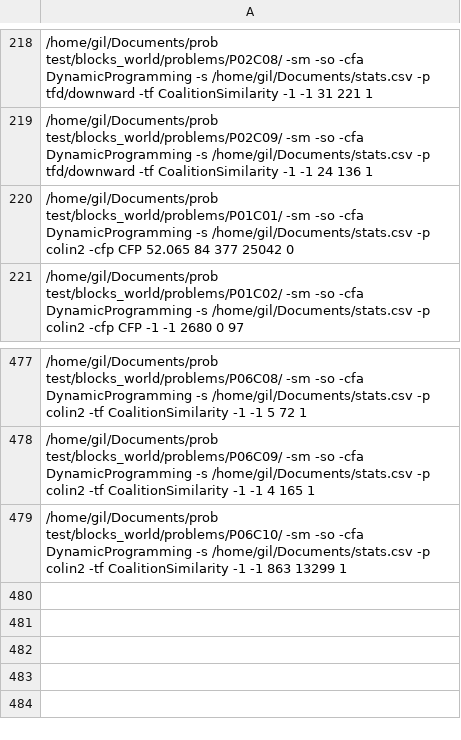
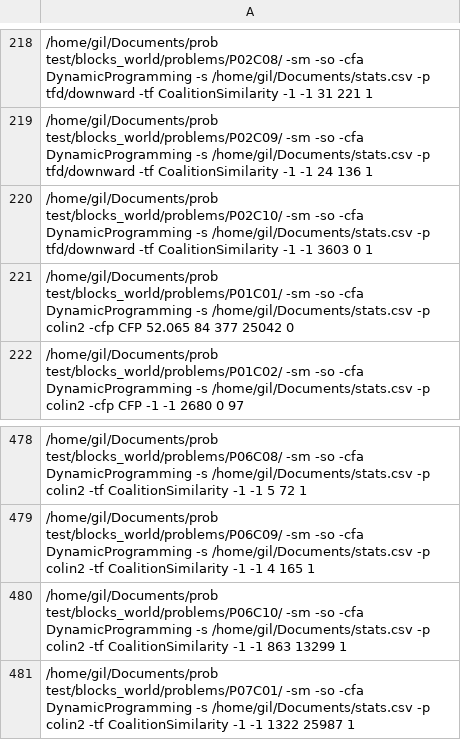
Before and after one commit to gilbertoamarcon/csvDatabase, a CSV file: csv/stats.csv, drawn as a sheet; only a part is shown, gaps mark what is left out; the diff names each change by its address in the sheet, - before the commit and + after, or states it on an @@ line.

```diff
--- a/csv/stats.csv
+++ b/csv/stats.csv
+row 220: /home/gil/Documents/prob test/blocks_world/problems/P02C10/ -sm -so -cfa DynamicProgramming -s /home/gil/Documents/stats.csv -p tfd/downward -tf CoalitionSimilarity -1 -1 3603 0 1
+row 481: /home/gil/Documents/prob test/blocks_world/problems/P07C01/ -sm -so -cfa DynamicProgramming -s /home/gil/Documents/stats.csv -p colin2 -tf CoalitionSimilarity -1 -1 1322 25987 1
```
Also changed, not shown: csv/stats_filtered.csv, csv/table.csv, 2 other files.
